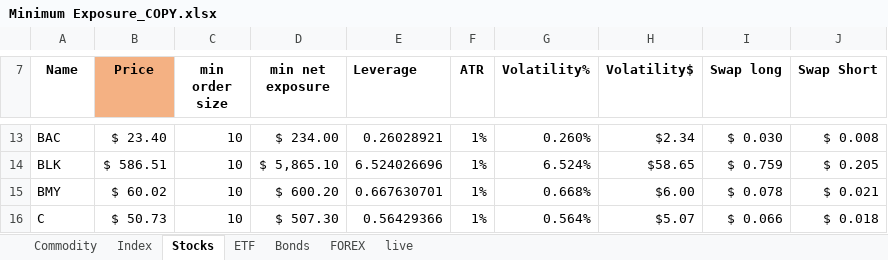
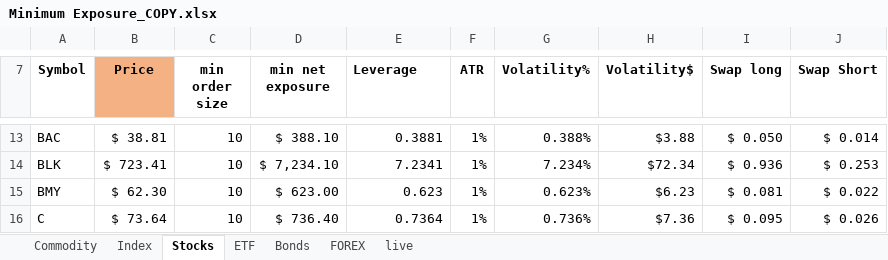
Before and after one commit to Kiran-Sawant/Bridge, an Excel workbook: Bridge/Minimum Exposure_COPY.xlsx, sheet Stocks, drawn as a sheet; only a part is shown, gaps mark what is left out; values as stored, in another font and other column widths than the file's, no borders; conditional formats not drawn; the diff covers the shown part only; the diff names each change by its address in the sheet, - before the commit and + after, or states it on an @@ line.

Commit message:
changed naem to symbol

```diff
--- a/Bridge/Minimum Exposure_COPY.xlsx (sheet Stocks)
+++ b/Bridge/Minimum Exposure_COPY.xlsx (sheet Stocks)
-A7: Name
+A7: Symbol
-B13 (Price): $ 23.40
+B13 (Price): $ 38.81
-D13 (min net exposure): $ 234.00
+D13 (min net exposure): $ 388.10
-E13 (Leverage): 0.26028921
+E13 (Leverage): 0.3881
-G13 (Volatility%): 0.260%
+G13 (Volatility%): 0.388%
-H13 (Volatility$): $2.34
+H13 (Volatility$): $3.88
-I13 (Swap long): $ 0.030
+I13 (Swap long): $ 0.050
-J13 (Swap Short): $ 0.008
+J13 (Swap Short): $ 0.014
-B14 (Price): $ 586.51
+B14 (Price): $ 723.41
-D14 (min net exposure): $ 5,865.10
+D14 (min net exposure): $ 7,234.10
-E14 (Leverage): 6.524026696
+E14 (Leverage): 7.2341
-G14 (Volatility%): 6.524%
+G14 (Volatility%): 7.234%
-H14 (Volatility$): $58.65
+H14 (Volatility$): $72.34
-I14 (Swap long): $ 0.759
+I14 (Swap long): $ 0.936
-J14 (Swap Short): $ 0.205
+J14 (Swap Short): $ 0.253
-B15 (Price): $ 60.02
+B15 (Price): $ 62.30
-D15 (min net exposure): $ 600.20
+D15 (min net exposure): $ 623.00
-E15 (Leverage): 0.667630701
+E15 (Leverage): 0.623
-G15 (Volatility%): 0.668%
+G15 (Volatility%): 0.623%
-H15 (Volatility$): $6.00
+H15 (Volatility$): $6.23
-I15 (Swap long): $ 0.078
+I15 (Swap long): $ 0.081
-J15 (Swap Short): $ 0.021
+J15 (Swap Short): $ 0.022
-B16 (Price): $ 50.73
+B16 (Price): $ 73.64
-D16 (min net exposure): $ 507.30
+D16 (min net exposure): $ 736.40
-E16 (Leverage): 0.56429366
+E16 (Leverage): 0.7364
-G16 (Volatility%): 0.564%
+G16 (Volatility%): 0.736%
-H16 (Volatility$): $5.07
+H16 (Volatility$): $7.36
-I16 (Swap long): $ 0.066
+I16 (Swap long): $ 0.095
-J16 (Swap Short): $ 0.018
+J16 (Swap Short): $ 0.026
```
Also changed, not shown: 728 edited cells elsewhere in this sheet, sheet FOREX, sheet live, sheet ETF, sheet Index, sheet Commodity, sheet Bonds.
